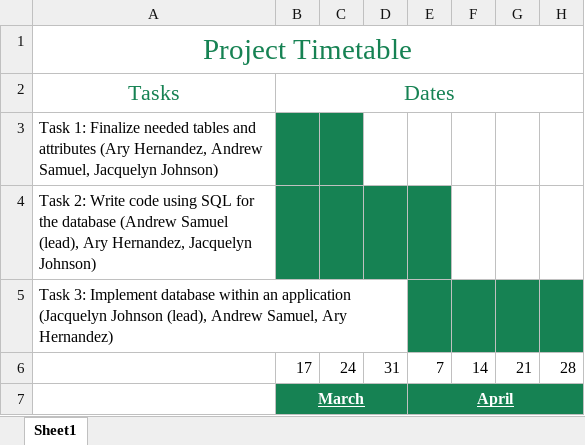
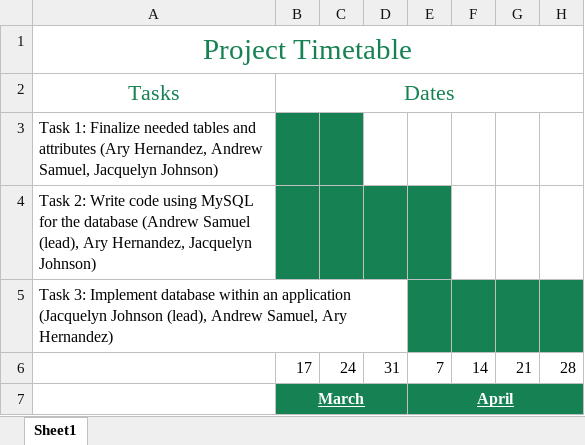
Before and after one commit to dr3w-sam/CS_4318_Database, an Excel workbook: projectTimetable.xlsx, sheet Sheet1, drawn as a sheet; values as stored, in another font and other column widths than the file's, no borders; the diff names each change by its address in the sheet, - before the commit and + after, or states it on an @@ line.

Commit message:
updated projectTimeline.xlsx and text document projTimeline

```diff
--- a/projectTimetable.xlsx (sheet Sheet1)
+++ b/projectTimetable.xlsx (sheet Sheet1)
-A4: …code using SQL for the…
+A4: …code using MySQL for the…
```
Also changed, not shown: 1 other file.
